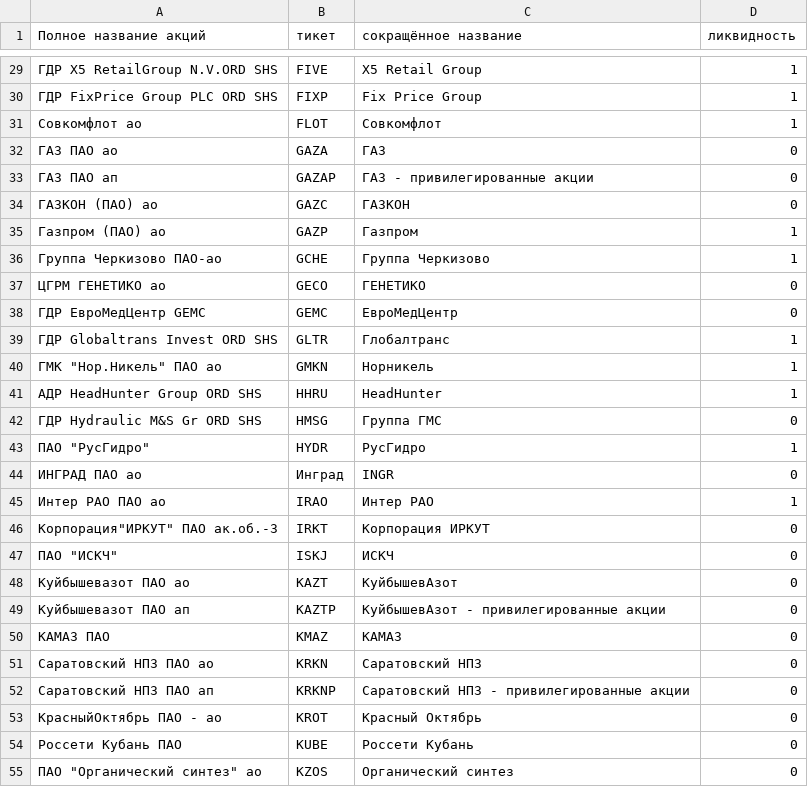
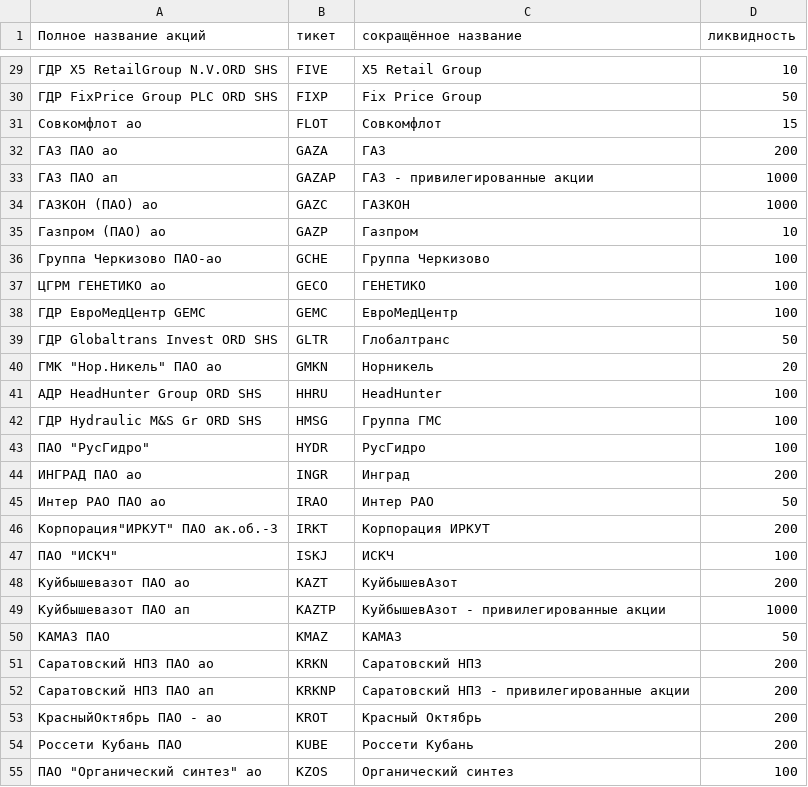
Before and after one commit to artemka-web3/trader_bot, a CSV file: shares_v2.csv, drawn as a sheet; only a part is shown, gaps mark what is left out; the diff covers the shown part only.

```diff
--- a/shares_v2.csv
+++ b/shares_v2.csv
@@ -29,27 +29,27 @@
-ГДР X5 RetailGroup N.V.ORD SHS,FIVE,X5 Retail Group,1
-ГДР FixPrice Group PLC ORD SHS,FIXP,Fix Price Group,1
-Совкомфлот ао,FLOT,Совкомфлот,1
-ГАЗ ПАО ао,GAZA,ГАЗ,0
-ГАЗ ПАО ап,GAZAP,ГАЗ - привилегированные акции,0
-ГАЗКОН (ПАО) ао,GAZC,ГАЗКОН,0
-Газпром (ПАО) ао,GAZP ,Газпром,1
-Группа Черкизово ПАО-ао,GCHE,Группа Черкизово,1
-ЦГРМ ГЕНЕТИКО ао,GECO,ГЕНЕТИКО,0
-ГДР ЕвроМедЦентр GEMC,GEMC,ЕвроМедЦентр,0
-ГДР Globaltrans Invest ORD SHS,GLTR,Глобалтранс,1
-"ГМК ""Нор.Никель"" ПАО ао",GMKN,Норникель,1
-АДР HeadHunter Group ORD SHS,HHRU,HeadHunter,1
-ГДР Hydraulic M&S Gr ORD SHS,HMSG,Группа ГМС,0
-"ПАО ""РусГидро""",HYDR,РусГидро,1
-ИНГРАД ПАО ао,Инград,INGR,0
-Интер РАО ПАО ао,IRAO,Интер РАО,1
-"Корпорация""ИРКУТ"" ПАО ак.об.-3",IRKT,Корпорация ИРКУТ,0
-"ПАО ""ИСКЧ""",ISKJ,ИСКЧ,0
-Куйбышевазот ПАО ао,KAZT,КуйбышевАзот,0
-Куйбышевазот ПАО ап,KAZTP,КуйбышевАзот - привилегированные акции,0
-КАМАЗ ПАО,KMAZ,КАМАЗ,0
-Саратовский НПЗ ПАО ао,KRKN,Саратовский НПЗ,0
-Саратовский НПЗ ПАО ап,KRKNP,Саратовский НПЗ - привилегированные акции,0
-КрасныйОктябрь ПАО - ао,KROT,Красный Октябрь,0
-Россети Кубань ПАО,KUBE,Россети Кубань,0
-"ПАО ""Органический синтез"" ао",KZOS,Органический синтез,0
+ГДР X5 RetailGroup N.V.ORD SHS,FIVE,X5 Retail Group,10
+ГДР FixPrice Group PLC ORD SHS,FIXP,Fix Price Group,50
+Совкомфлот ао,FLOT,Совкомфлот,15
+ГАЗ ПАО ао,GAZA,ГАЗ,200
+ГАЗ ПАО ап,GAZAP,ГАЗ - привилегированные акции,1000
+ГАЗКОН (ПАО) ао,GAZC,ГАЗКОН,1000
+Газпром (ПАО) ао,GAZP,Газпром,10
+Группа Черкизово ПАО-ао,GCHE,Группа Черкизово,100
+ЦГРМ ГЕНЕТИКО ао,GECO,ГЕНЕТИКО,100
+ГДР ЕвроМедЦентр GEMC,GEMC,ЕвроМедЦентр,100
+ГДР Globaltrans Invest ORD SHS,GLTR,Глобалтранс,50
+"ГМК ""Нор.Никель"" ПАО ао",GMKN,Норникель,20
+АДР HeadHunter Group ORD SHS,HHRU,HeadHunter,100
+ГДР Hydraulic M&S Gr ORD SHS,HMSG,Группа ГМС,100
+"ПАО ""РусГидро""",HYDR,РусГидро,100
+ИНГРАД ПАО ао,INGR,Инград,200
+Интер РАО ПАО ао,IRAO,Интер РАО,50
+"Корпорация""ИРКУТ"" ПАО ак.об.-3",IRKT,Корпорация ИРКУТ,200
+"ПАО ""ИСКЧ""",ISKJ,ИСКЧ,100
+Куйбышевазот ПАО ао,KAZT,КуйбышевАзот,200
+Куйбышевазот ПАО ап,KAZTP,КуйбышевАзот - привилегированные акции,1000
+КАМАЗ ПАО,KMAZ,КАМАЗ,50
+Саратовский НПЗ ПАО ао,KRKN,Саратовский НПЗ,200
+Саратовский НПЗ ПАО ап,KRKNP,Саратовский НПЗ - привилегированные акции,200
+КрасныйОктябрь ПАО - ао,KROT,Красный Октябрь,200
+Россети Кубань ПАО,KUBE,Россети Кубань,200
+"ПАО ""Органический синтез"" ао",KZOS,Органический синтез,100
```
Also changed, not shown: 110 edited cells elsewhere in this file.
